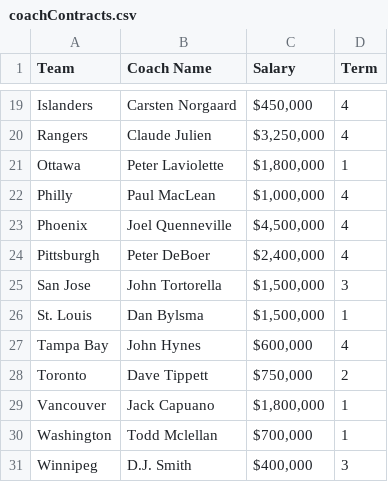
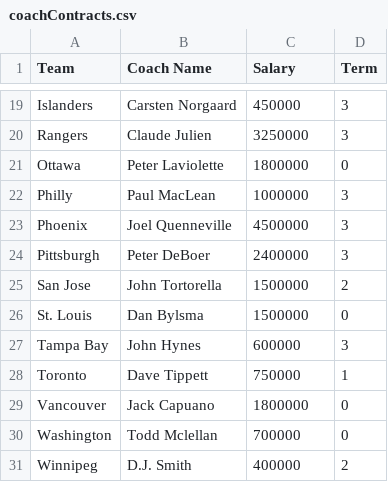
Before and after one commit to gsemelman/cehlsite, a CSV file: src/legacy/coachContracts.csv, drawn as a sheet; only a part is shown, gaps mark what is left out; the diff covers the shown part only; the diff names each change by its address in the sheet, - before the commit and + after, or states it on an @@ line.

```diff
--- a/src/legacy/coachContracts.csv
+++ b/src/legacy/coachContracts.csv
-C19 (Salary): $450,000
+C19 (Salary): 450000
-D19:D20 (Term): 4
+D19:D20 (Term): 3
-C20 (Salary): $3,250,000
+C20 (Salary): 3250000
-C21 (Salary): $1,800,000
+C21 (Salary): 1800000
-D21 (Term): 1
+D21 (Term): 0
-C22 (Salary): $1,000,000
+C22 (Salary): 1000000
-D22:D24 (Term): 4
+D22:D24 (Term): 3
-C23 (Salary): $4,500,000
+C23 (Salary): 4500000
-C24 (Salary): $2,400,000
+C24 (Salary): 2400000
-C25:C26 (Salary): $1,500,000
+C25:C26 (Salary): 1500000
-D25 (Term): 3
+D25 (Term): 2
-D26 (Term): 1
+D26 (Term): 0
-C27 (Salary): $600,000
+C27 (Salary): 600000
-D27 (Term): 4
+D27 (Term): 3
-C28 (Salary): $750,000
+C28 (Salary): 750000
-D28 (Term): 2
+D28 (Term): 1
-C29 (Salary): $1,800,000
+C29 (Salary): 1800000
-D29:D30 (Term): 1
+D29:D30 (Term): 0
-C30 (Salary): $700,000
+C30 (Salary): 700000
-C31 (Salary): $400,000
+C31 (Salary): 400000
-D31 (Term): 3
+D31 (Term): 2
```
Also changed, not shown: 34 edited cells elsewhere in this file, 16 other files.
